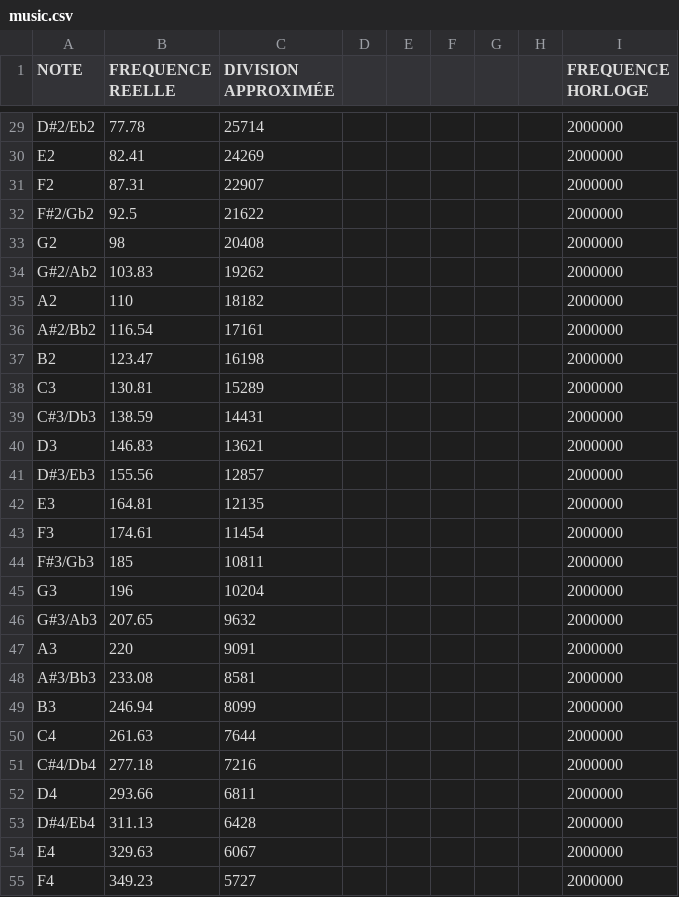
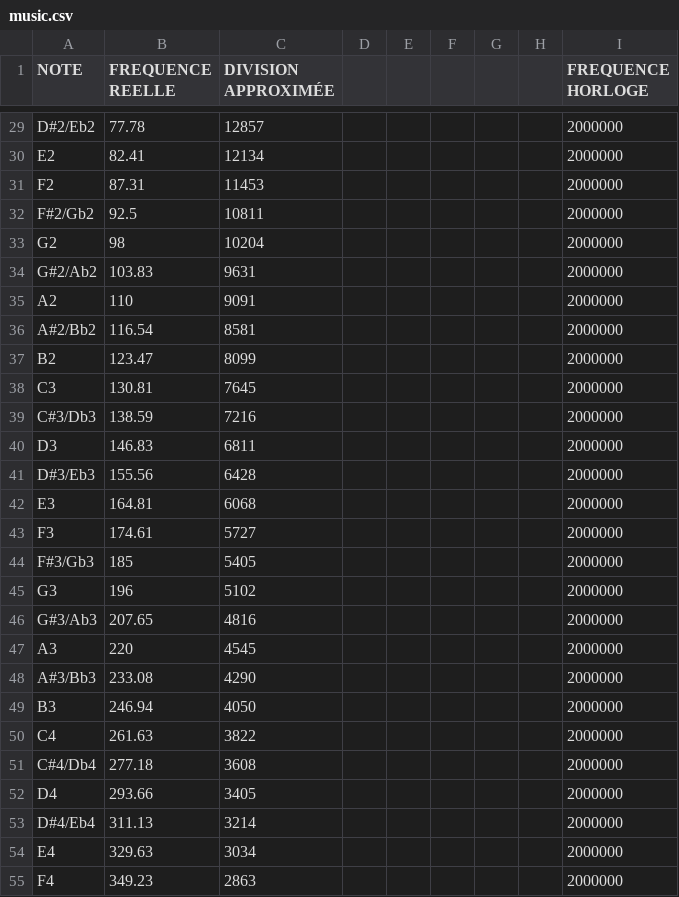
Before and after one commit to Goneiross/logic_clock, a CSV file: music.csv, drawn as a sheet; only a part is shown, gaps mark what is left out; the diff covers the shown part only; the diff names each change by its address in the sheet, - before the commit and + after, or states it on an @@ line.

```diff
--- a/music.csv
+++ b/music.csv
-C29 (DIVISION APPROXIMÉE): 25714
+C29 (DIVISION APPROXIMÉE): 12857
-C30 (DIVISION APPROXIMÉE): 24269
+C30 (DIVISION APPROXIMÉE): 12134
-C31 (DIVISION APPROXIMÉE): 22907
+C31 (DIVISION APPROXIMÉE): 11453
-C32 (DIVISION APPROXIMÉE): 21622
+C32 (DIVISION APPROXIMÉE): 10811
-C33 (DIVISION APPROXIMÉE): 20408
+C33 (DIVISION APPROXIMÉE): 10204
-C34 (DIVISION APPROXIMÉE): 19262
+C34 (DIVISION APPROXIMÉE): 9631
-C35 (DIVISION APPROXIMÉE): 18182
+C35 (DIVISION APPROXIMÉE): 9091
-C36 (DIVISION APPROXIMÉE): 17161
+C36 (DIVISION APPROXIMÉE): 8581
-C37 (DIVISION APPROXIMÉE): 16198
+C37 (DIVISION APPROXIMÉE): 8099
-C38 (DIVISION APPROXIMÉE): 15289
+C38 (DIVISION APPROXIMÉE): 7645
-C39 (DIVISION APPROXIMÉE): 14431
+C39 (DIVISION APPROXIMÉE): 7216
-C40 (DIVISION APPROXIMÉE): 13621
+C40 (DIVISION APPROXIMÉE): 6811
-C41 (DIVISION APPROXIMÉE): 12857
+C41 (DIVISION APPROXIMÉE): 6428
-C42 (DIVISION APPROXIMÉE): 12135
+C42 (DIVISION APPROXIMÉE): 6068
-C43 (DIVISION APPROXIMÉE): 11454
+C43 (DIVISION APPROXIMÉE): 5727
-C44 (DIVISION APPROXIMÉE): 10811
+C44 (DIVISION APPROXIMÉE): 5405
-C45 (DIVISION APPROXIMÉE): 10204
+C45 (DIVISION APPROXIMÉE): 5102
-C46 (DIVISION APPROXIMÉE): 9632
+C46 (DIVISION APPROXIMÉE): 4816
-C47 (DIVISION APPROXIMÉE): 9091
+C47 (DIVISION APPROXIMÉE): 4545
-C48 (DIVISION APPROXIMÉE): 8581
+C48 (DIVISION APPROXIMÉE): 4290
-C49 (DIVISION APPROXIMÉE): 8099
+C49 (DIVISION APPROXIMÉE): 4050
-C50 (DIVISION APPROXIMÉE): 7644
+C50 (DIVISION APPROXIMÉE): 3822
-C51 (DIVISION APPROXIMÉE): 7216
+C51 (DIVISION APPROXIMÉE): 3608
-C52 (DIVISION APPROXIMÉE): 6811
+C52 (DIVISION APPROXIMÉE): 3405
-C53 (DIVISION APPROXIMÉE): 6428
+C53 (DIVISION APPROXIMÉE): 3214
-C54 (DIVISION APPROXIMÉE): 6067
+C54 (DIVISION APPROXIMÉE): 3034
-C55 (DIVISION APPROXIMÉE): 5727
+C55 (DIVISION APPROXIMÉE): 2863
```
Also changed, not shown: 81 edited cells elsewhere in this file, 1 other file.
